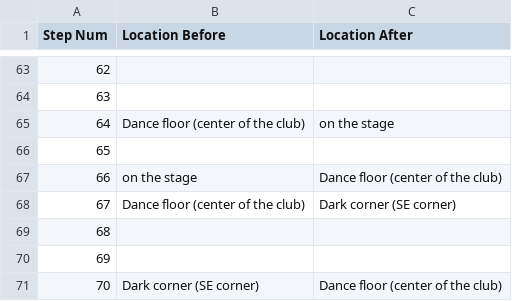
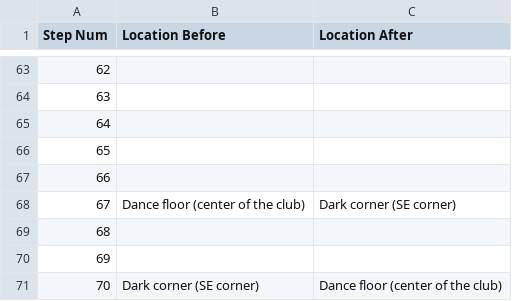
Before and after one commit to Oaklight/mango, a CSV file: data/maps/yomomma/yomomma.valid_moves.csv, drawn as a sheet; only a part is shown, gaps mark what is left out.

Commit message:
Update yomomma.valid_moves.csv

```diff
--- a/data/maps/yomomma/yomomma.valid_moves.csv
+++ b/data/maps/yomomma/yomomma.valid_moves.csv
@@ -64,5 +64,5 @@ Step Num,Location Before,Location After
 63,,
-64,Dance floor (center of the club),on the stage
+64,,
 65,,
-66,on the stage,Dance floor (center of the club)
+66,,
 67,Dance floor (center of the club),Dark corner (SE corner)
```
